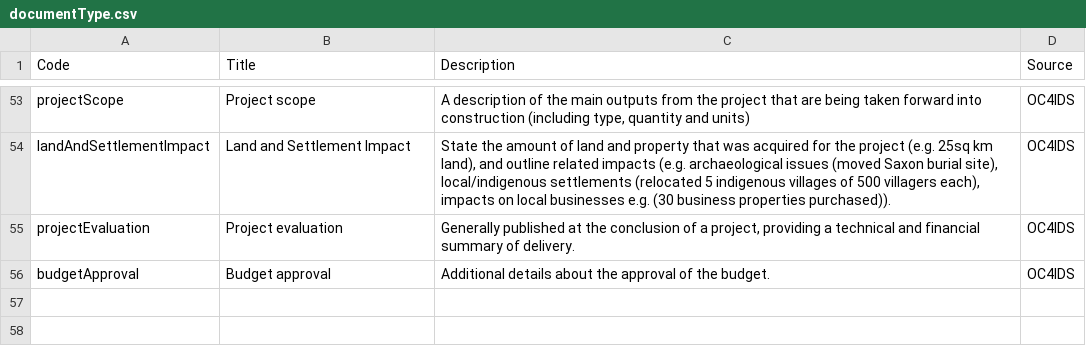
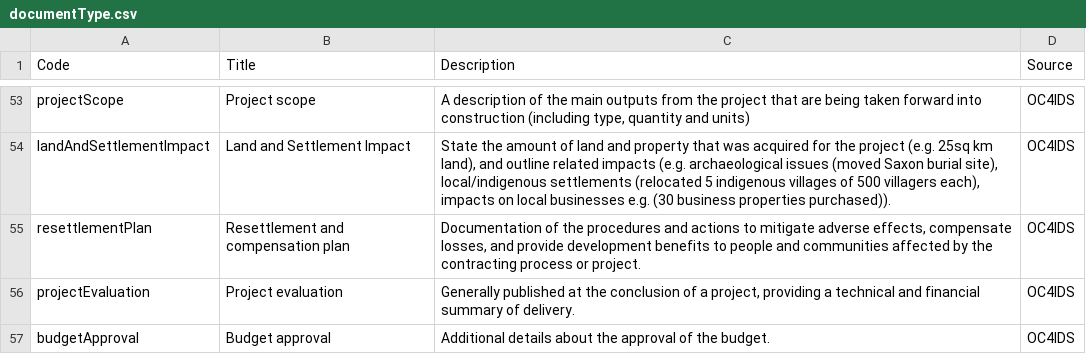
Before and after one commit to open-contracting/infrastructure, a CSV file: schema/project-level/codelists/documentType.csv, drawn as a sheet; only a part is shown, gaps mark what is left out; the diff names each change by its address in the sheet, - before the commit and + after, or states it on an @@ line.

Commit message:
add 'resettlementPlan' fixes #263

```diff
--- a/schema/project-level/codelists/documentType.csv
+++ b/schema/project-level/codelists/documentType.csv
+row 55: resettlementPlan | Resettlement and compensation plan | Documentation of the procedures and actions to mitigate adverse effects, compensate losses, and provide development benefits to people and communities affected by the contracting process or project. | OC4IDS
```
Also changed, not shown: 1 other file.
